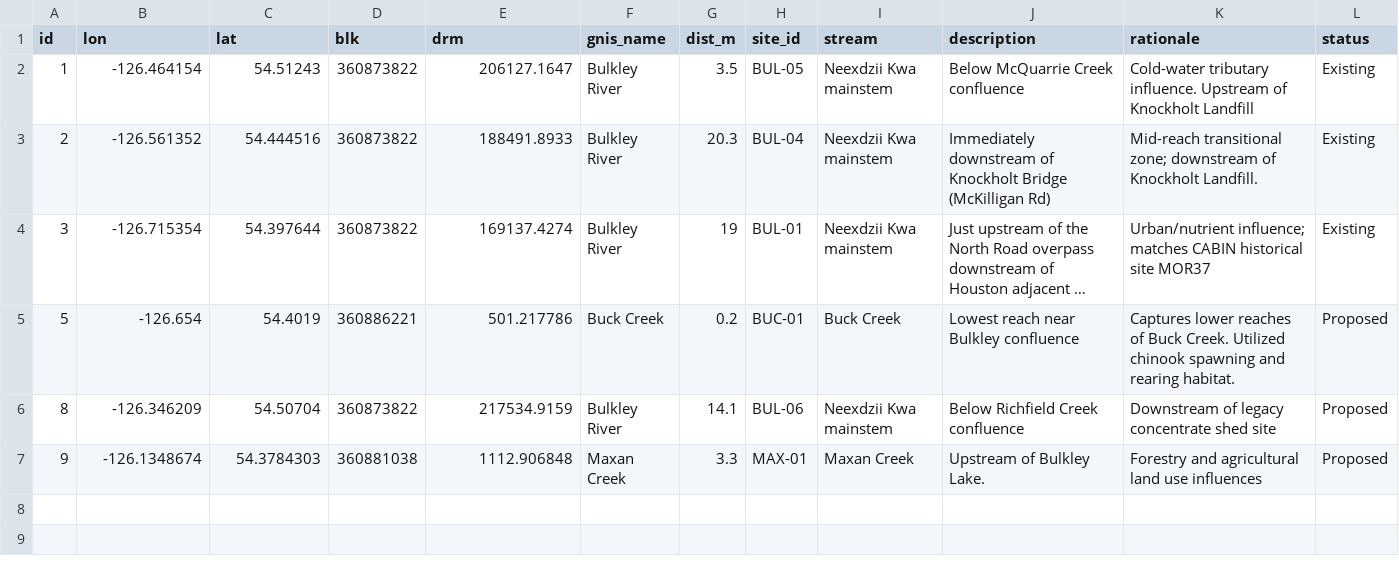
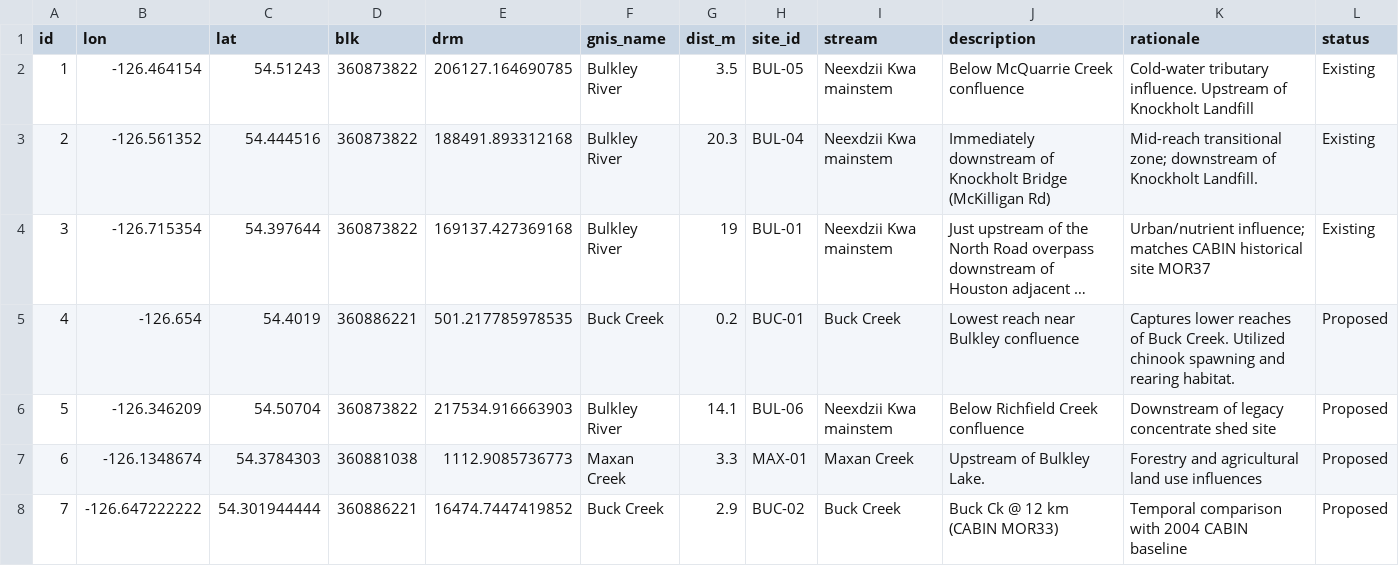
Before and after one commit to NewGraphEnvironment/neexdzii_kwa_benthic_2025, a CSV file: data/raw/sites_monitoring.csv, drawn as a sheet; long unchanged cells end in …; the diff names each change by its address in the sheet, - before the commit and + after, or states it on an @@ line.

```diff
--- a/data/raw/sites_monitoring.csv
+++ b/data/raw/sites_monitoring.csv
-E2 (drm): 206127.1647
+E2 (drm): 206127.164690785
-E3 (drm): 188491.8933
+E3 (drm): 188491.893312168
-E4 (drm): 169137.4274
+E4 (drm): 169137.427369168
-A5 (id): 5
+A5 (id): 4
-E5 (drm): 501.217786
+E5 (drm): 501.217785978535
-A6 (id): 8
+A6 (id): 5
-E6 (drm): 217534.9159
+E6 (drm): 217534.916663903
-A7 (id): 9
+A7 (id): 6
-E7 (drm): 1112.906848
+E7 (drm): 1112.9085736773
+row 8: 7 | -126.647222222 | 54.301944444 | 360886221 | 16474.7447419852 | Buck Creek | 2.9 | BUC-02 | Buck Creek | Buck Ck @ 12 km (CABIN MOR33) | Temporal comparison with 2004 CABIN baseline | Proposed
```
Also changed, not shown: data/raw/subbasins_xref.csv, data/session_info.csv, 8 other files.
